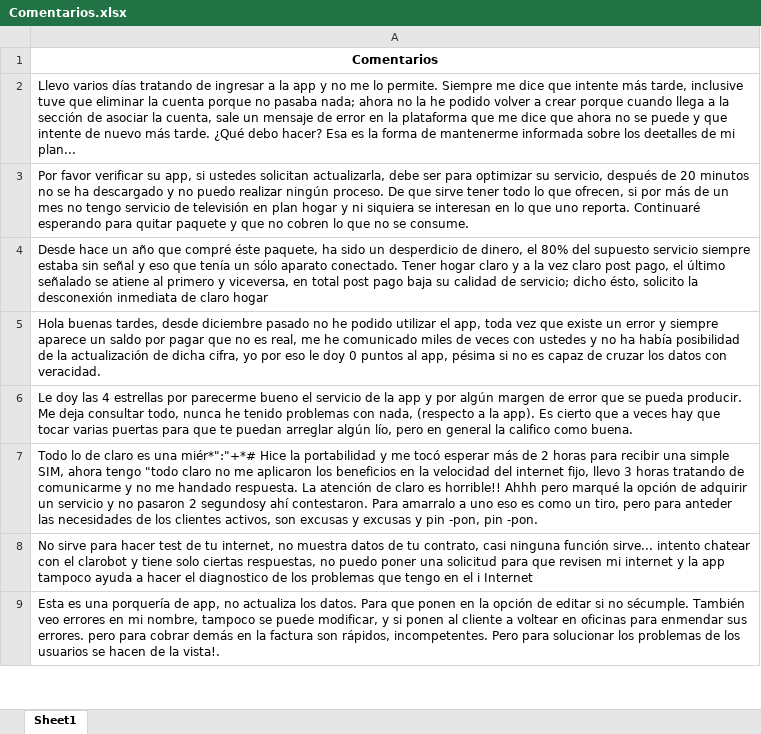
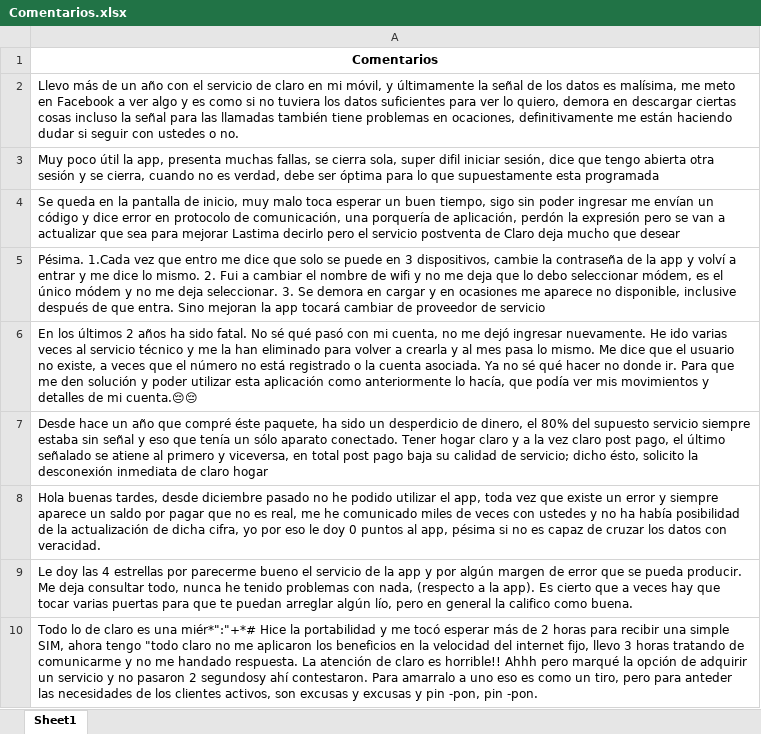
Before and after one commit to LinaPlazas/Prueba-Data-Scientist, an Excel workbook: Comentarios.xlsx, sheet Sheet1, drawn as a sheet; only a part is shown; the shorter side is filled out with more unchanged rows; values as stored, in another font and other column widths than the file's, no borders; the diff covers the shown part only; the diff names each change by its address in the sheet, - before the commit and + after, or states it on an @@ line.

```diff
--- a/Comentarios.xlsx (sheet Sheet1)
+++ b/Comentarios.xlsx (sheet Sheet1)
-A2: Llevo varios días tratando de ingresar a la app y no me lo permite. Siempre me dice que intente más tarde, inclusive tuve que eliminar la cuenta porque no pasaba nada; ahora no la he podido volver a crear porque cuando llega a la sección de asociar la cuenta, sale un mensaje de error en la plataforma que me dice que ahora no se puede y que intente de nuevo más tarde. ¿Qué debo hacer? Esa es la forma de mantenerme informada sobre los deetalles de mi plan...
+A2: Llevo más de un año con el servicio de claro en mi móvil, y últimamente la señal de los datos es malísima, me meto en Facebook a ver algo y es como si no tuviera los datos suficientes para ver lo quiero, demora en descargar ciertas cosas incluso la señal para las llamadas también tiene problemas en ocaciones, definitivamente me están haciendo dudar si seguir con ustedes o no.
-A3: Por favor verificar su app, si ustedes solicitan actualizarla, debe ser para optimizar su servicio, después de 20 minutos no se ha descargado y no puedo realizar ningún proceso. De que sirve tener todo lo que ofrecen, si por más de un mes no tengo servicio de televisión en plan hogar y ni siquiera se interesan en lo que uno reporta. Continuaré esperando para quitar paquete y que no cobren lo que no se consume.
+A3: Muy poco útil la app, presenta muchas fallas, se cierra sola, super difil iniciar sesión, dice que tengo abierta otra sesión y se cierra, cuando no es verdad, debe ser óptima para lo que supuestamente esta programada
+row 4: Se queda en la pantalla de inicio, muy malo toca esperar un buen tiempo, sigo sin poder ingresar me envían un código y dice error en protocolo de comunicación, una porquería de aplicación, perdón la expresión pero se van a actualizar que sea para mejorar Lastima decirlo pero el servicio postventa de Claro deja mucho que desear
+row 5: Pésima. 1.Cada vez que entro me dice que solo se puede en 3 dispositivos, cambie la contraseña de la app y volví a entrar y me dice lo mismo. 2. Fui a cambiar el nombre de wifi y no me deja que lo debo seleccionar módem, es el único módem y no me deja seleccionar. 3. Se demora en cargar y en ocasiones me aparece no disponible, inclusive después de que entra. Sino mejoran la app tocará cambiar de proveedor de servicio
+row 6: En los últimos 2 años ha sido fatal. No sé qué pasó con mi cuenta, no me dejó ingresar nuevamente. He ido varias veces al servicio técnico y me la han eliminado para volver a crearla y al mes pasa lo mismo. Me dice que el usuario no existe, a veces que el número no está registrado o la cuenta asociada. Ya no sé qué hacer no donde ir. Para que me den solución y poder utilizar esta aplicación como anteriormente lo hacía, que podía ver mis movimientos y detalles de mi cuenta.😔😔
```
Also changed, not shown: 157 added rows and 2 moved rows elsewhere in this sheet, Resultados_comentarios.xlsx, 5 other files.
